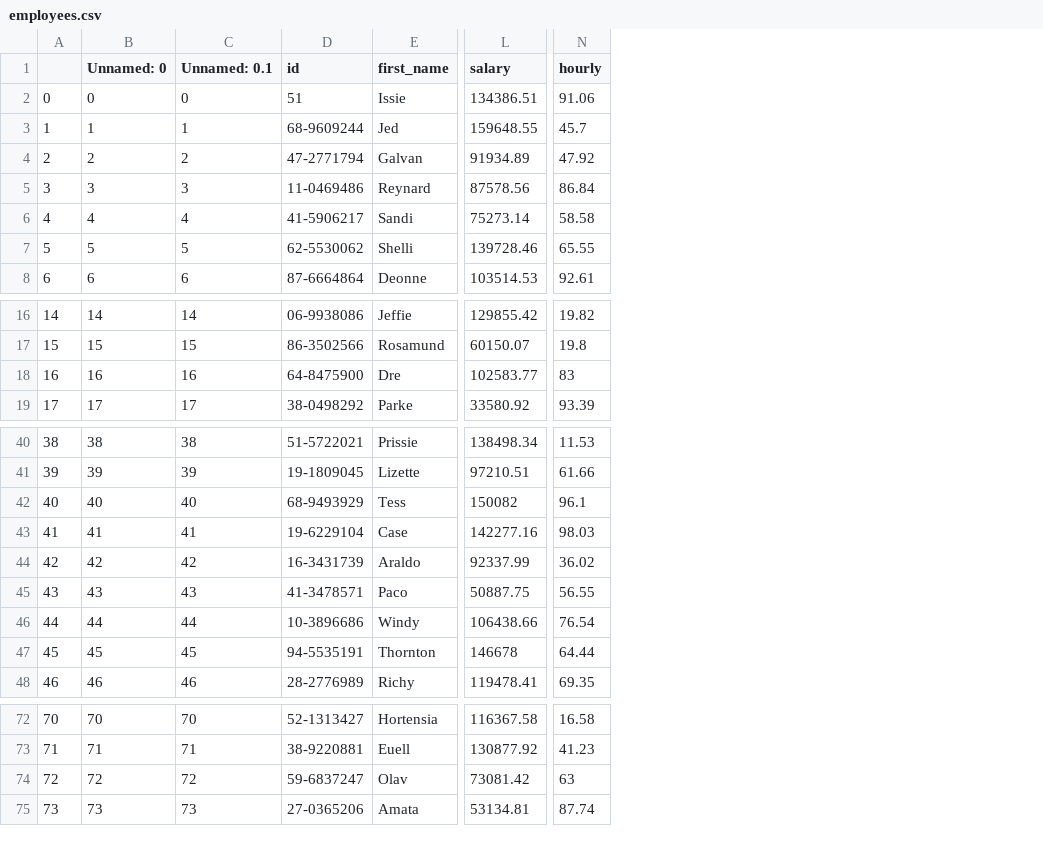
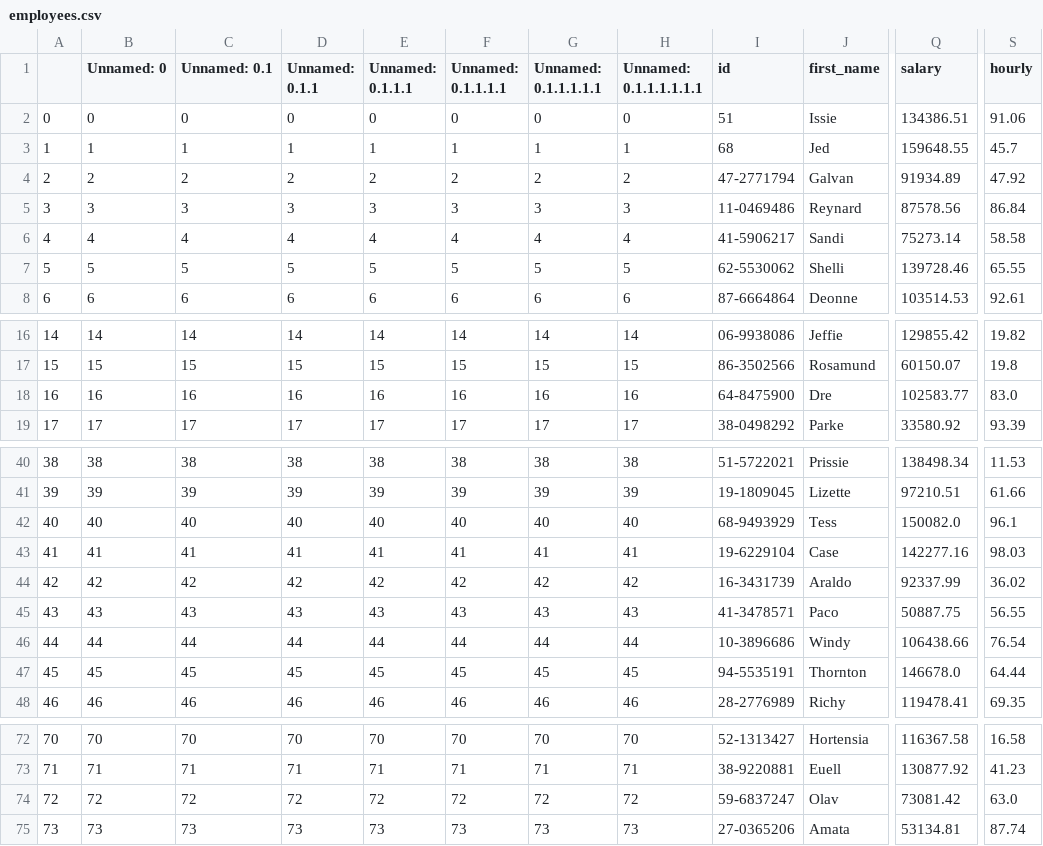
Before and after one commit to danieljohnson107/EmpDat-Payroll, a CSV file: Working Files/employees.csv, drawn as a sheet; only a part is shown, gaps mark what is left out; addresses are those after the commit; the diff names each change by its address in the sheet, - before the commit and + after, or states it on an @@ line.

```diff
--- a/Working Files/employees.csv
+++ b/Working Files/employees.csv
+column D (Unnamed: 0.1.1), rows 2-8: 0 | 1 | 2 | 3 | 4 | 5 | 6; rows 16-19: 14 | 15 | 16 | 17; rows 40-48: 38 | 39 | 40 | 41 | 42 | 43 | 44 | 45 | 46; rows 72-75: 70 | 71 | 72 | 73
+column E (Unnamed: 0.1.1.1), rows 2-8: 0 | 1 | 2 | 3 | 4 | 5 | 6; rows 16-19: 14 | 15 | 16 | 17; rows 40-48: 38 | 39 | 40 | 41 | 42 | 43 | 44 | 45 | 46; rows 72-75: 70 | 71 | 72 | 73
+column F (Unnamed: 0.1.1.1.1), rows 2-8: 0 | 1 | 2 | 3 | 4 | 5 | 6; rows 16-19: 14 | 15 | 16 | 17; rows 40-48: 38 | 39 | 40 | 41 | 42 | 43 | 44 | 45 | 46; rows 72-75: 70 | 71 | 72 | 73
+column G (Unnamed: 0.1.1.1.1.1), rows 2-8: 0 | 1 | 2 | 3 | 4 | 5 | 6; rows 16-19: 14 | 15 | 16 | 17; rows 40-48: 38 | 39 | 40 | 41 | 42 | 43 | 44 | 45 | 46; rows 72-75: 70 | 71 | 72 | 73
+column H (Unnamed: 0.1.1.1.1.1.1), rows 2-8: 0 | 1 | 2 | 3 | 4 | 5 | 6; rows 16-19: 14 | 15 | 16 | 17; rows 40-48: 38 | 39 | 40 | 41 | 42 | 43 | 44 | 45 | 46; rows 72-75: 70 | 71 | 72 | 73
-I3 (id): 68-9609244
+I3 (id): 68
-S18 (hourly): 83
+S18 (hourly): 83.0
-Q42 (salary): 150082
+Q42 (salary): 150082.0
-Q47 (salary): 146678
+Q47 (salary): 146678.0
-S74 (hourly): 63
+S74 (hourly): 63.0
```
Also changed, not shown: 3 other files.
